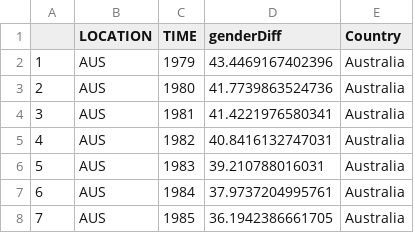
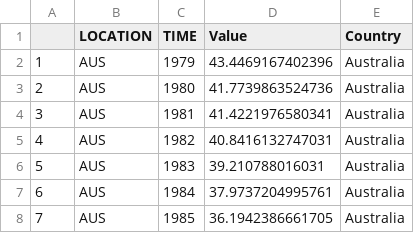
Before and after one commit to alimahad/vis_final_project, a CSV file: FinalProjectD3/src/data/employ_rate_final.csv, drawn as a sheet; only a part is shown.

```diff
--- a/FinalProjectD3/src/data/employ_rate_final.csv
+++ b/FinalProjectD3/src/data/employ_rate_final.csv
@@ -1,2 +1,2 @@
-"","LOCATION","TIME","genderDiff","Country"
+"","LOCATION","TIME","Value","Country"
 "1","AUS",1979,43.4469167402396,"Australia"
```
Also changed, not shown: FinalProjectD3/src/data/wagegap_only.csv, 2 other files.
